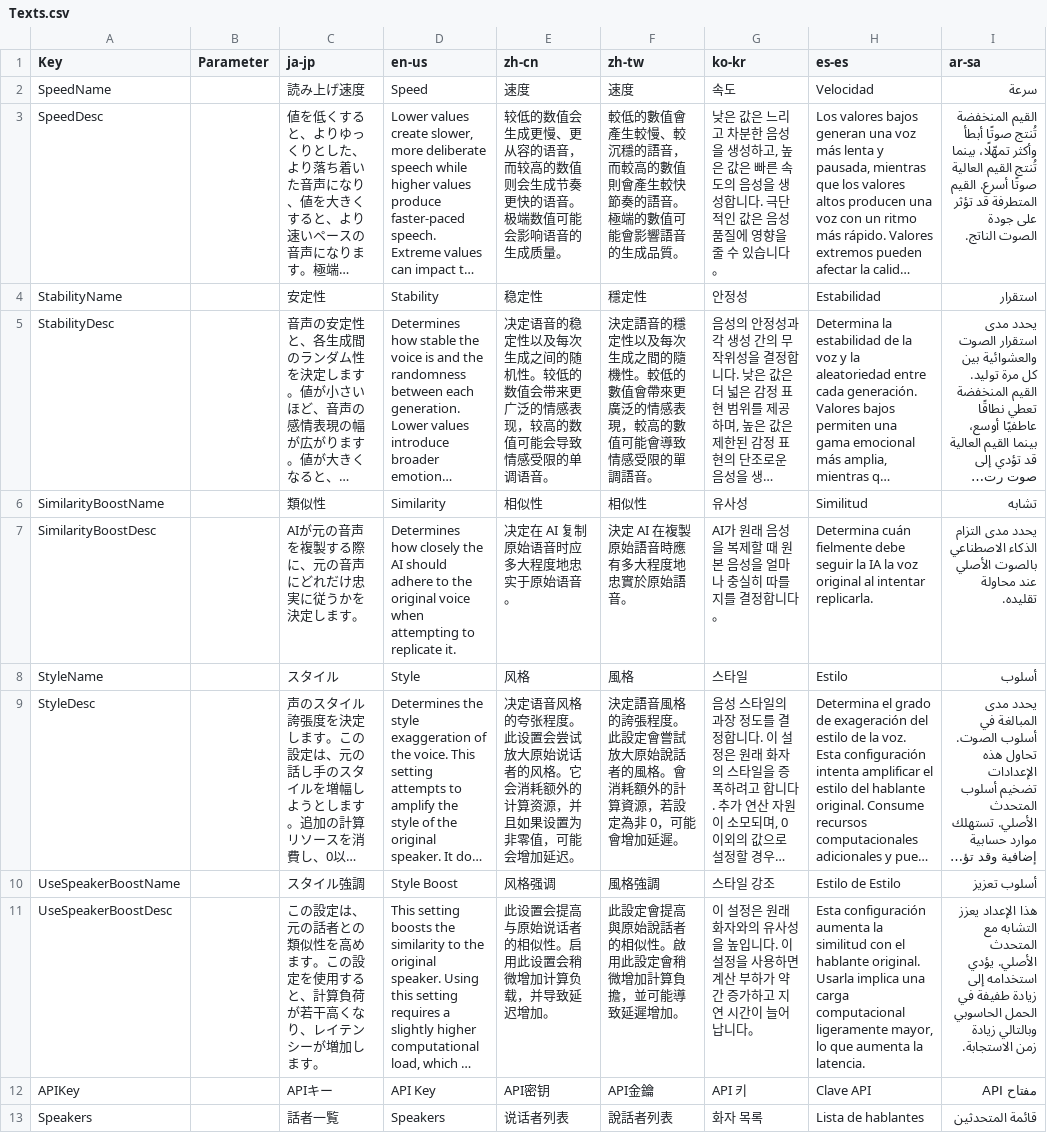
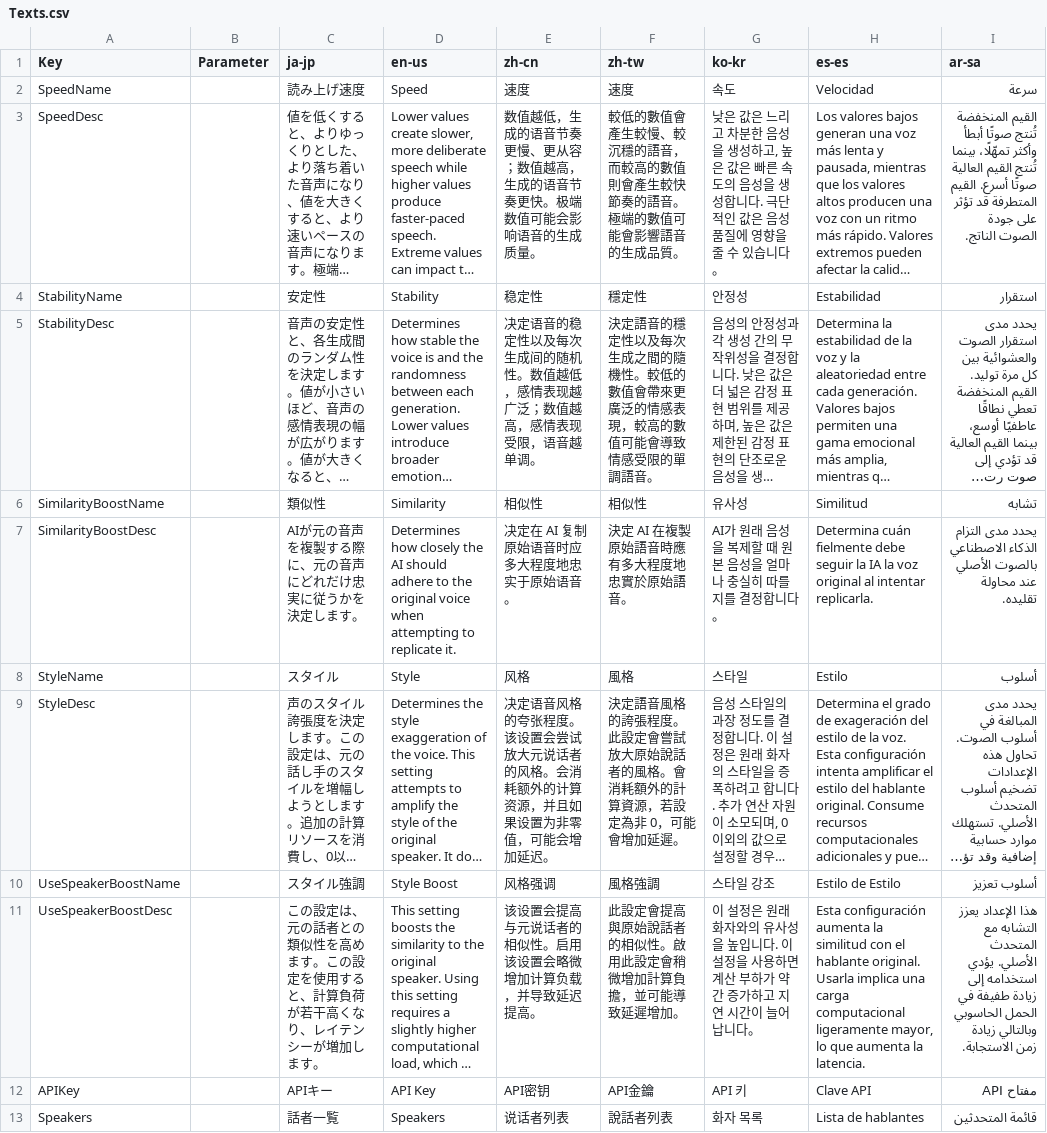
Before and after one commit to manju-summoner/YukkuriMovieMaker.Plugin.Community, a CSV file: YukkuriMovieMaker.Plugin.Community/Voice/ElevenLabs/Texts.csv, drawn as a sheet; only a part is shown; long unchanged cells end in …; the diff covers the shown part only; the diff names each change by its address in the sheet, - before the commit and + after, or states it on an @@ line.

Commit message:
Update Texts.csv

```diff
--- a/YukkuriMovieMaker.Plugin.Community/Voice/ElevenLabs/Texts.csv
+++ b/YukkuriMovieMaker.Plugin.Community/Voice/ElevenLabs/Texts.csv
-E3 (zh-cn): 较低的数值会生成更慢、更从容的语音，而较高的数值则会生成节奏更快的语音。极端数…
+E3 (zh-cn): 数值越低，生成的语音节奏更慢、更从容；数值越高，生成的语音节奏更快。极端数…
-E5 (zh-cn): …每次生成之间的随机性。较低的数值会带来更广泛的情感表现，较高的数值可能会导致情感受限的单调语音。
+E5 (zh-cn): …每次生成间的随机性。数值越低，感情表现越广泛；数值越高，感情表现受限，语音越单调。
-E9 (zh-cn): …张程度。此设置会尝试放大原始说话者的风格。它会消耗额…
+E9 (zh-cn): …张程度。该设置会尝试放大元说话者的风格。会消耗额…
-E11 (zh-cn): 此设置会提高与原始说话者的相似性。启用此设置会稍微增加计算负载，并导致延迟增加。
+E11 (zh-cn): 该设置会提高与元说话者的相似性。启用该设置会略微增加计算负载，并导致延迟提高。
```
Also changed, not shown: 2 edited cells elsewhere in this file.
